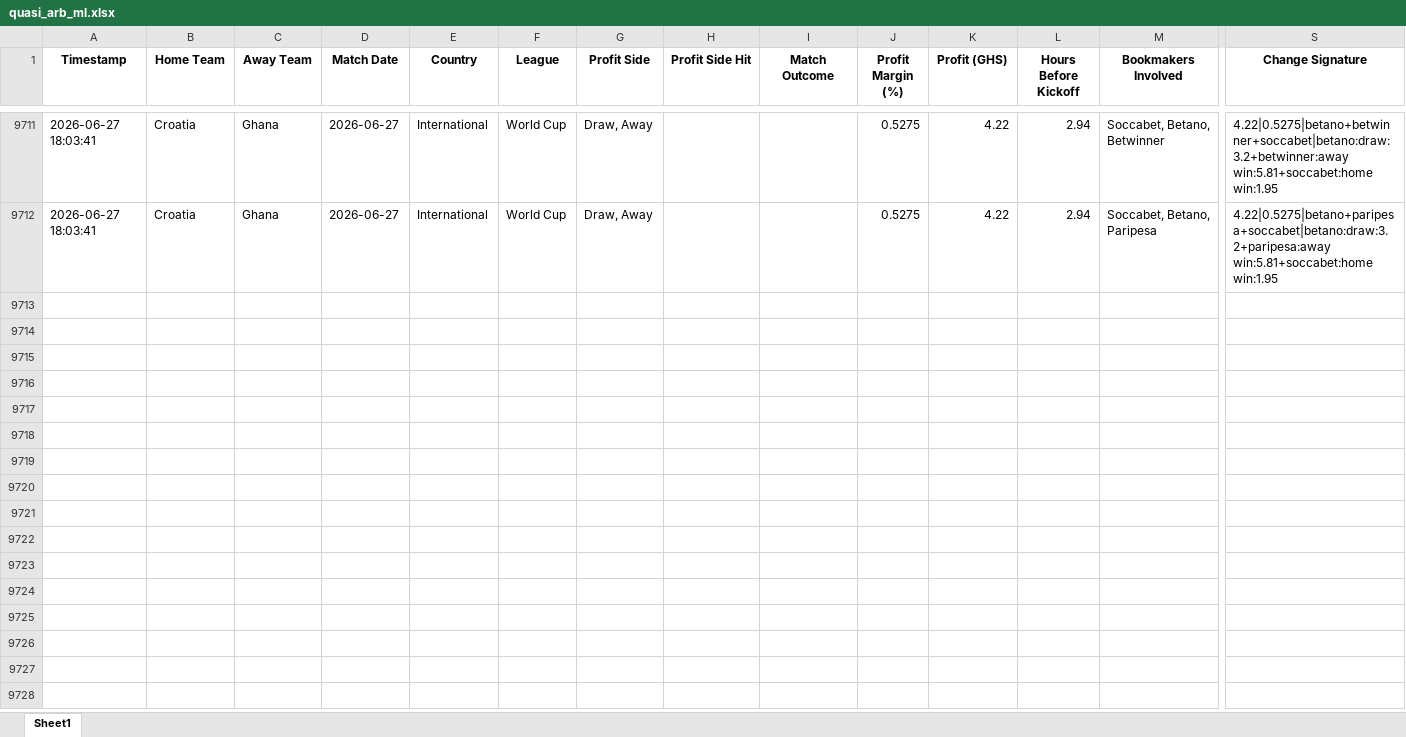
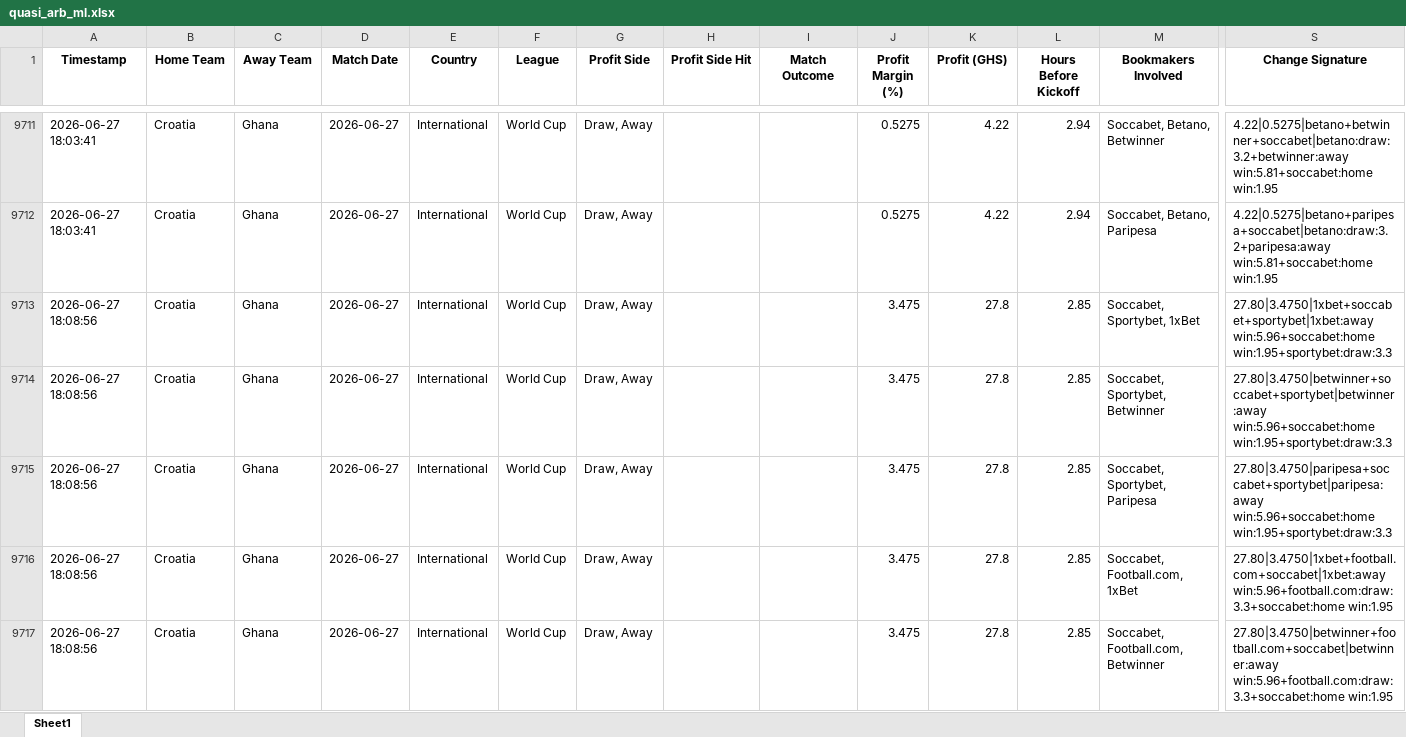
Before and after one commit to ErasmusDuah/ghanaian-odds-market-inefficiency-analysis-system, an Excel workbook: football/data/quasi_arb_ml.xlsx, sheet Sheet1, drawn as a sheet; only a part is shown, gaps mark what is left out; values as stored, in another font and other column widths than the file's, no borders; rows hold the shown columns only; the diff covers the shown part only; the diff names each change by its address in the sheet, - before the commit and + after, or states it on an @@ line.

Commit message:
Auto-update intensive arbitrage results (Scan #5)

```diff
--- a/football/data/quasi_arb_ml.xlsx (sheet Sheet1)
+++ b/football/data/quasi_arb_ml.xlsx (sheet Sheet1)
+row 9713: 2026-06-27 18:08:56 | Croatia | Ghana | 2026-06-27 | International | World Cup | Draw, Away |  |  | 3.475 | 27.8 | 2.85 | Soccabet, Sportybet, 1xBet | 27.80|3.4750|1xbet+soccabet+sportybet|1xbet:away win:5.96+soccabet:home win:1.95+sportybet:draw:3.3
+row 9714: 2026-06-27 18:08:56 | Croatia | Ghana | 2026-06-27 | International | World Cup | Draw, Away |  |  | 3.475 | 27.8 | 2.85 | Soccabet, Sportybet, Betwinner | 27.80|3.4750|betwinner+soccabet+sportybet|betwinner:away win:5.96+soccabet:home win:1.95+sportybet:draw:3.3
+row 9715: 2026-06-27 18:08:56 | Croatia | Ghana | 2026-06-27 | International | World Cup | Draw, Away |  |  | 3.475 | 27.8 | 2.85 | Soccabet, Sportybet, Paripesa | 27.80|3.4750|paripesa+soccabet+sportybet|paripesa:away win:5.96+soccabet:home win:1.95+sportybet:draw:3.3
+row 9716: 2026-06-27 18:08:56 | Croatia | Ghana | 2026-06-27 | International | World Cup | Draw, Away |  |  | 3.475 | 27.8 | 2.85 | Soccabet, Football.com, 1xBet | 27.80|3.4750|1xbet+football.com+soccabet|1xbet:away win:5.96+football.com:draw:3.3+soccabet:home win:1.95
+row 9717: 2026-06-27 18:08:56 | Croatia | Ghana | 2026-06-27 | International | World Cup | Draw, Away |  |  | 3.475 | 27.8 | 2.85 | Soccabet, Football.com, Betwinner | 27.80|3.4750|betwinner+football.com+soccabet|betwinner:away win:5.96+football.com:draw:3.3+soccabet:home win:1.95
```
Also changed, not shown: 40 added rows elsewhere in this sheet, 1 other file.
